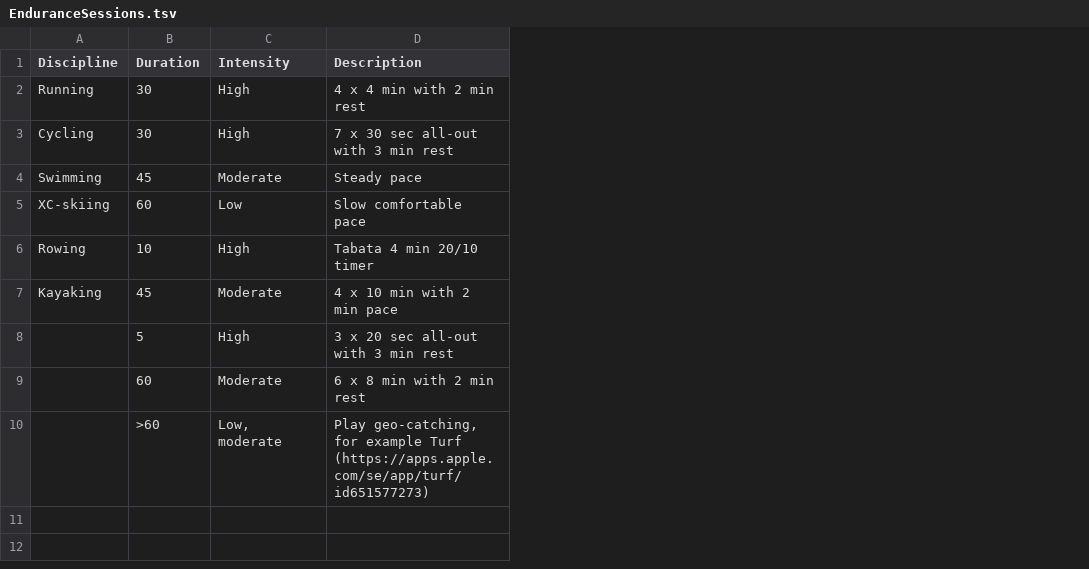
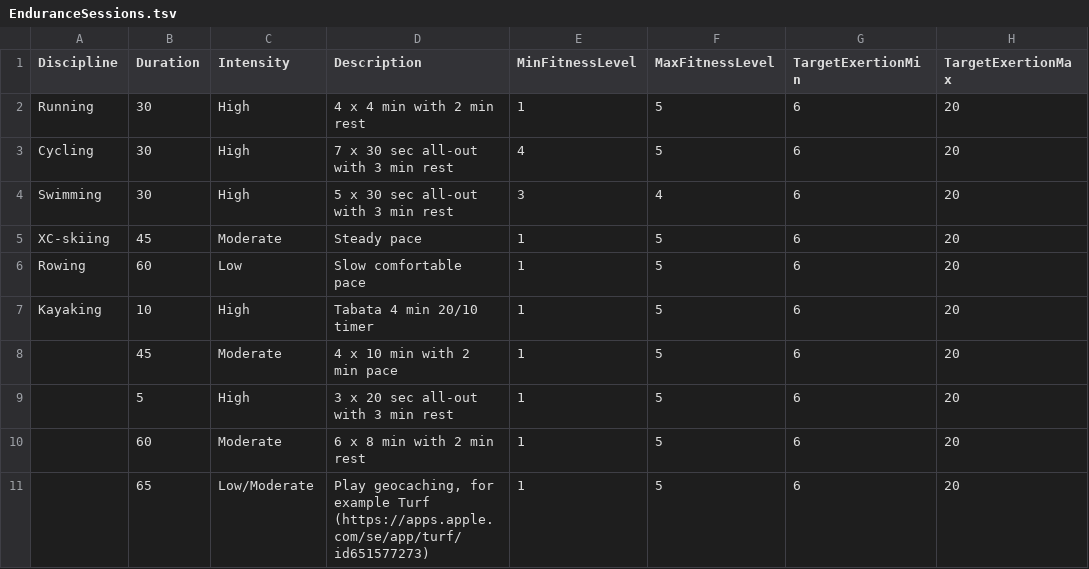
Before and after one commit to AshleyLab/mhc_activity_recommender, a TSV file: activities/EnduranceSessions.tsv, drawn as a sheet; removed rows and columns are numbered as before the commit, all else as after; the diff names each change by its address in the sheet, - before the commit and + after, or states it on an @@ line.

```diff
--- a/activities/EnduranceSessions.tsv
+++ b/activities/EnduranceSessions.tsv
+column E (MinFitnessLevel), rows 2-3: 1 | 4; rows 5-10: all 1
+column F (MaxFitnessLevel), rows 2-3: 5 | 5; rows 5-10: all 5
+column G (TargetExertionMin), rows 2-3: 6 | 6; rows 5-10: all 6
+column H (TargetExertionMax), rows 2-3: 20 | 20; rows 5-10: all 20
+row 4: Swimming | 30 | High | 5 x 30 sec all-out with 3 min rest | 3 | 4 | 6 | 20
-A5 (Discipline): Swimming
+A5 (Discipline): XC-skiing
-A6 (Discipline): XC-skiing
+A6 (Discipline): Rowing
-A7 (Discipline): Rowing
+A7 (Discipline): Kayaking
-A8 (Discipline): Kayaking
+A8 (Discipline): (empty)
-row 10:  | >60 | Low, moderate | Play geo-catching, for example Turf (https://apps.apple.com/se/app/turf/id651577273)
+row 11:  | 65 | Low/Moderate | Play geocaching, for example Turf (https://apps.apple.com/se/app/turf/id651577273) | 1 | 5 | 6 | 20
```
Also changed, not shown: activities/ExerciseVideoLinks.tsv, activities/PhysicalActivity.tsv, 8 other files.
